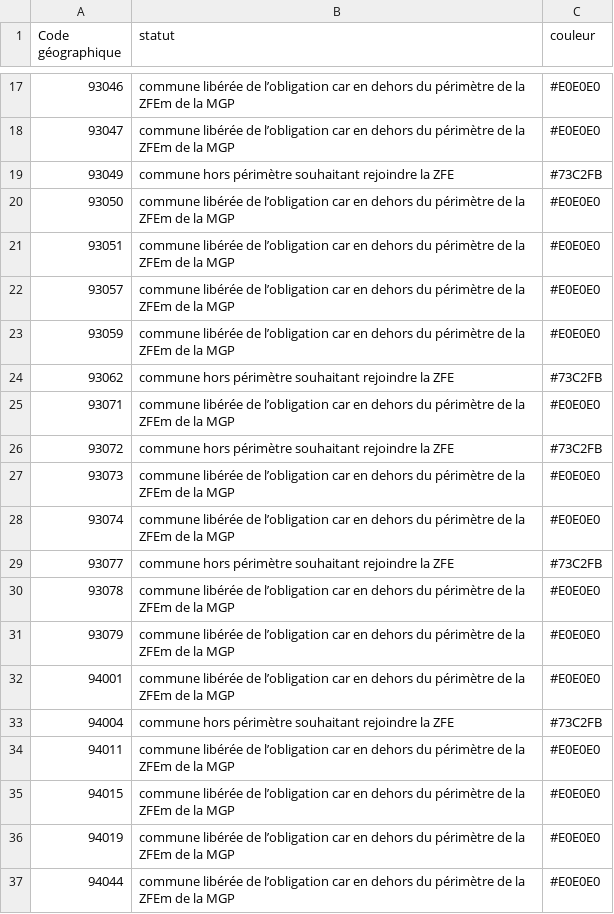
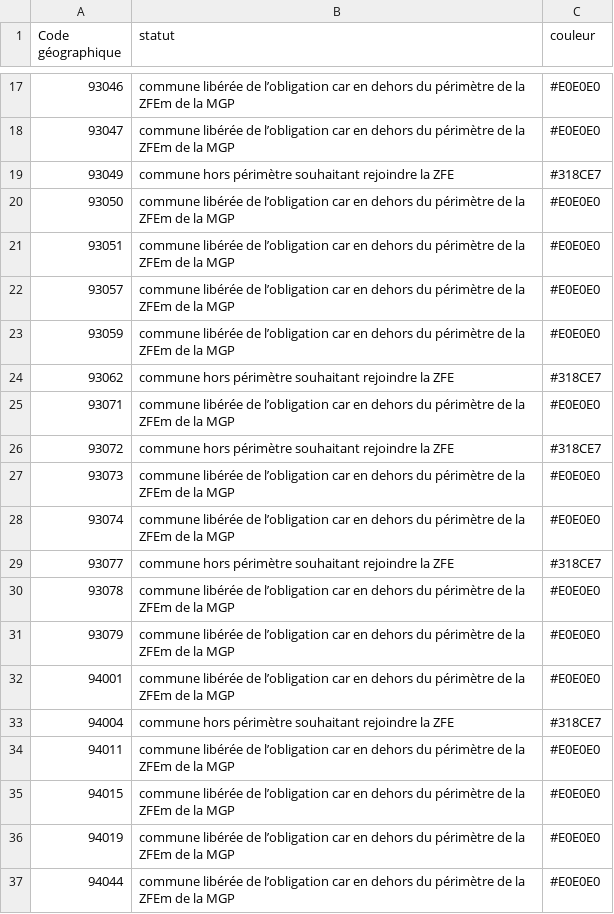
Before and after one commit to SECV-PEE/Tableau-de-bord-DRIEE, a CSV file: public/data/page8_territoires/liste_communes_obliges_zfem.csv, drawn as a sheet; only a part is shown, gaps mark what is left out; the diff names each change by its address in the sheet, - before the commit and + after, or states it on an @@ line.

Commit message:
Update liste_communes_obliges_zfem.csv

```diff
--- a/public/data/page8_territoires/liste_communes_obliges_zfem.csv
+++ b/public/data/page8_territoires/liste_communes_obliges_zfem.csv
-C19 (couleur): #73C2FB
+C19 (couleur): #318CE7
-C24 (couleur): #73C2FB
+C24 (couleur): #318CE7
-C26 (couleur): #73C2FB
+C26 (couleur): #318CE7
-C29 (couleur): #73C2FB
+C29 (couleur): #318CE7
-C33 (couleur): #73C2FB
+C33 (couleur): #318CE7
```
